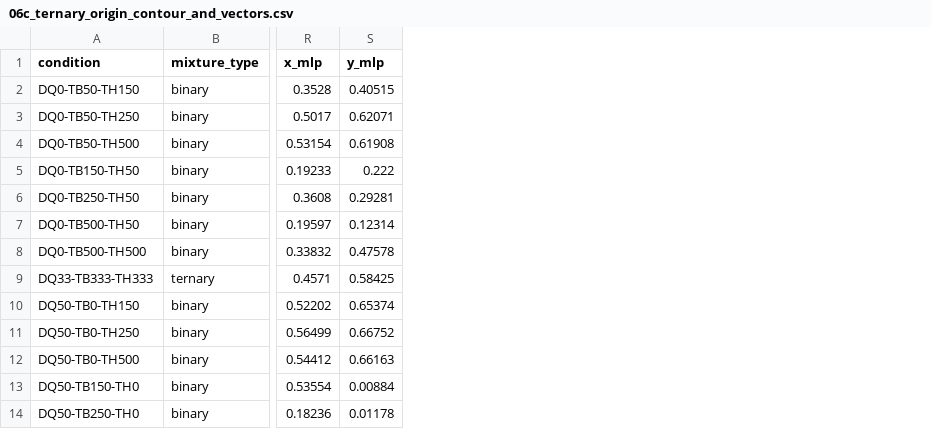
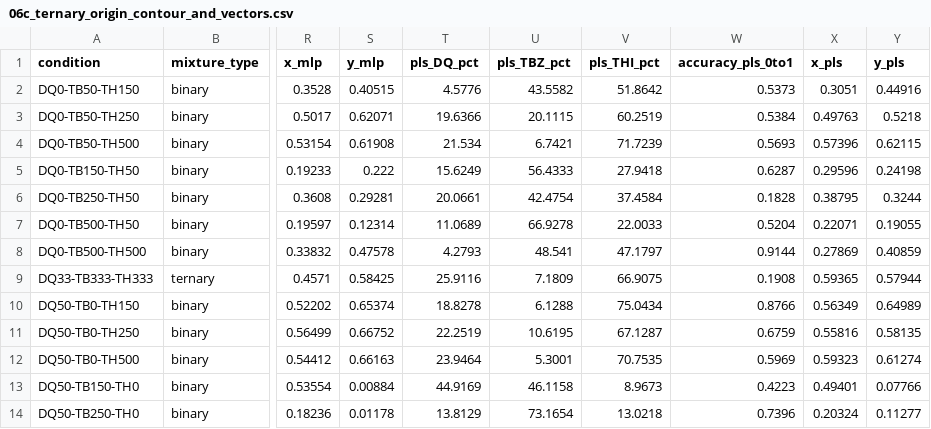
Before and after one commit to yalmju/Mixture-Classifier, a CSV file: documentation/results/06c_ternary_origin_contour_and_vectors.csv, drawn as a sheet; only a part is shown, gaps mark what is left out; the diff names each change by its address in the sheet, - before the commit and + after, or states it on an @@ line.

```diff
--- a/documentation/results/06c_ternary_origin_contour_and_vectors.csv
+++ b/documentation/results/06c_ternary_origin_contour_and_vectors.csv
+column T (pls_DQ_pct), rows 2-14: 4.5776 | 19.6366 | 21.534 | 15.6249 | 20.0661 | 11.0689 | 4.2793 | 25.9116 | 18.8278 | 22.2519 | 23.9464 | 44.9169 | 13.8129
+column U (pls_TBZ_pct), rows 2-14: 43.5582 | 20.1115 | 6.7421 | 56.4333 | 42.4754 | 66.9278 | 48.541 | 7.1809 | 6.1288 | 10.6195 | 5.3001 | 46.1158 | 73.1654
+column V (pls_THI_pct), rows 2-14: 51.8642 | 60.2519 | 71.7239 | 27.9418 | 37.4584 | 22.0033 | 47.1797 | 66.9075 | 75.0434 | 67.1287 | 70.7535 | 8.9673 | 13.0218
+column W (accuracy_pls_0to1), rows 2-14: 0.5373 | 0.5384 | 0.5693 | 0.6287 | 0.1828 | 0.5204 | 0.9144 | 0.1908 | 0.8766 | 0.6759 | 0.5969 | 0.4223 | 0.7396
+column X (x_pls), rows 2-14: 0.3051 | 0.49763 | 0.57396 | 0.29596 | 0.38795 | 0.22071 | 0.27869 | 0.59365 | 0.56349 | 0.55816 | 0.59323 | 0.49401 | 0.20324
+column Y (y_pls), rows 2-14: 0.44916 | 0.5218 | 0.62115 | 0.24198 | 0.3244 | 0.19055 | 0.40859 | 0.57944 | 0.64989 | 0.58135 | 0.61274 | 0.07766 | 0.11277
```
Also changed, not shown: 3 other files.
